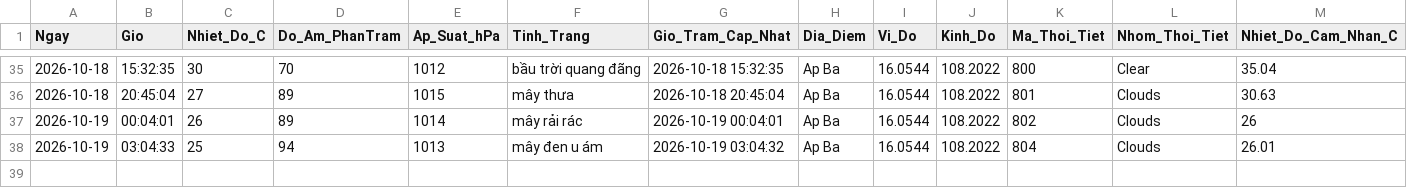
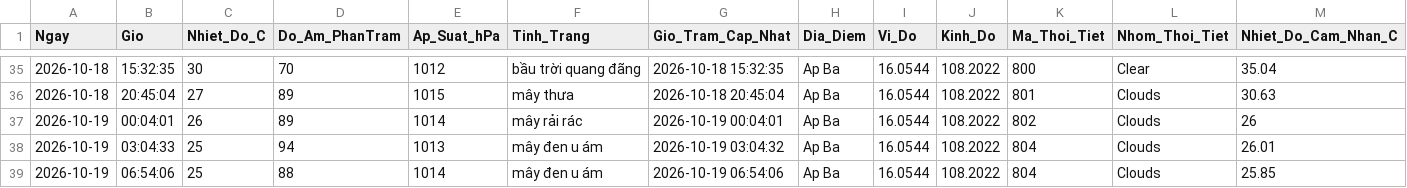
Before and after one commit to Ba-Phu06/ThoiTiet, a CSV file: Database_ThoiTiet.csv, drawn as a sheet; only a part is shown, gaps mark what is left out; rows hold the shown columns only; the diff names each change by its address in the sheet, - before the commit and + after, or states it on an @@ line.

```diff
--- a/Database_ThoiTiet.csv
+++ b/Database_ThoiTiet.csv
+row 39: 2026-10-19 | 06:54:06 | 25 | 88 | 1014 | mây đen u ám | 2026-10-19 06:54:06 | Ap Ba | 16.0544 | 108.2022 | 804 | Clouds | 25.85
```
